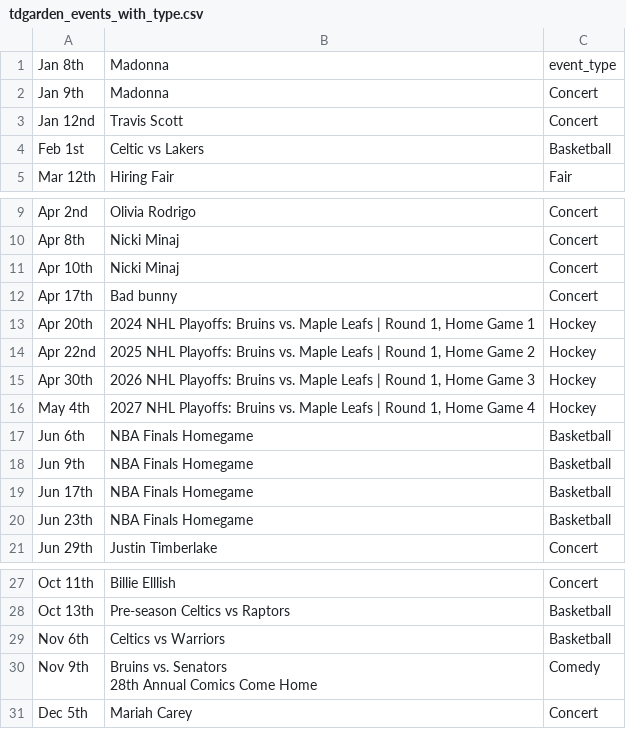
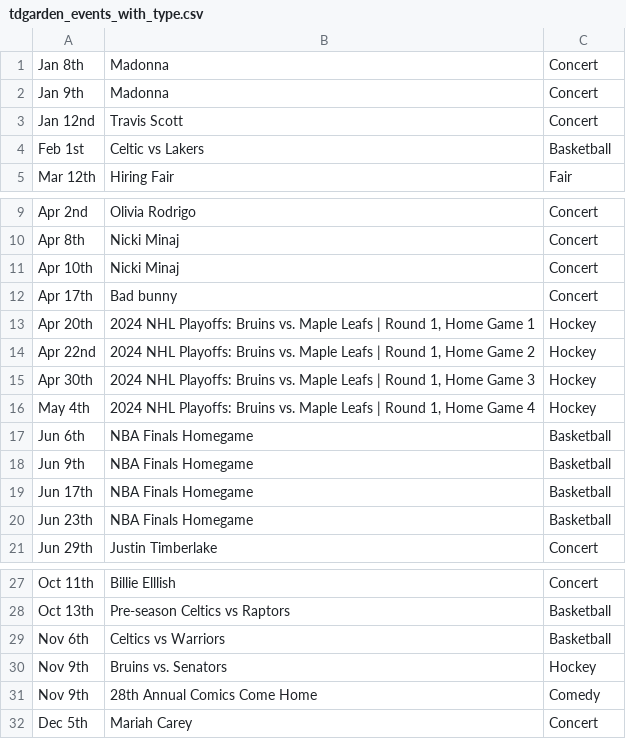
Before and after one commit to x1c0124/bluebike_optimization, a CSV file: tdgarden_events_with_type.csv, drawn as a sheet; only a part is shown, gaps mark what is left out.

```diff
--- a/tdgarden_events_with_type.csv
+++ b/tdgarden_events_with_type.csv
@@ -1,2 +1,2 @@
-Jan 8th,Madonna,event_type
+Jan 8th,Madonna,Concert
 Jan 9th,Madonna,Concert
@@ -13,5 +13,5 @@ Apr 17th,Bad bunny,Concert
 Apr 20th,"2024 NHL Playoffs: Bruins vs. Maple Leafs | Round 1, Home Game 1",Hockey
-Apr 22nd,"2025 NHL Playoffs: Bruins vs. Maple Leafs | Round 1, Home Game 2",Hockey
-Apr 30th,"2026 NHL Playoffs: Bruins vs. Maple Leafs | Round 1, Home Game 3",Hockey
-May 4th,"2027 NHL Playoffs: Bruins vs. Maple Leafs | Round 1, Home Game 4",Hockey
+Apr 22nd,"2024 NHL Playoffs: Bruins vs. Maple Leafs | Round 1, Home Game 2",Hockey
+Apr 30th,"2024 NHL Playoffs: Bruins vs. Maple Leafs | Round 1, Home Game 3",Hockey
+May 4th,"2024 NHL Playoffs: Bruins vs. Maple Leafs | Round 1, Home Game 4",Hockey
 Jun 6th,NBA Finals Homegame,Basketball
@@ -29,4 +29,4 @@ Oct 13th,Pre-season Celtics vs Raptors,Basketball
 Nov 6th,Celtics vs Warriors,Basketball
-Nov 9th,"Bruins vs. Senators
-28th Annual Comics Come Home",Comedy
+Nov 9th,Bruins vs. Senators,Hockey
+Nov 9th,28th Annual Comics Come Home,Comedy
 Dec 5th,Mariah Carey,Concert
```
Also changed, not shown: modified data/model_results_summary.csv, modified data/optimization_results.csv, 17 other files.
